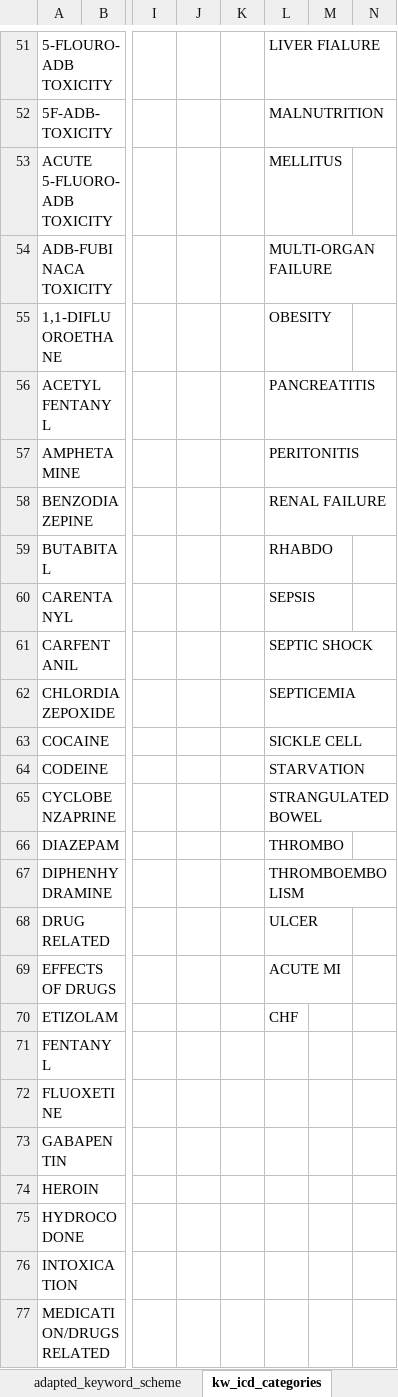
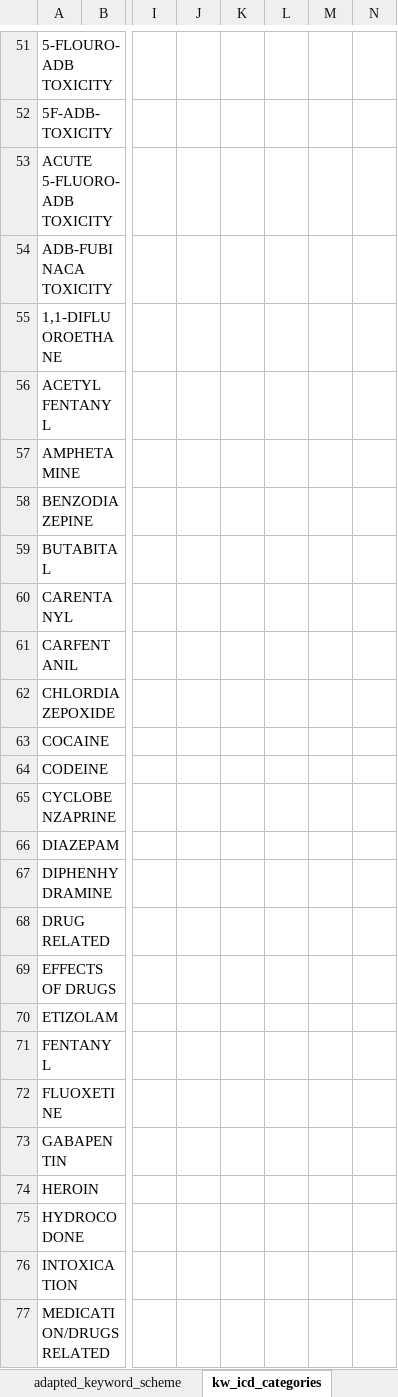
Before and after one commit to callmeufu/harmonized-carceral-mortality-database, an Excel workbook: code/b_00_final_kw_v1.xlsx, sheet kw_icd_categories, drawn as a sheet; only a part is shown, gaps mark what is left out; values as stored, in another font and other column widths than the file's, no borders; the diff covers the shown part only; the diff names each change by its address in the sheet, - before the commit and + after, or states it on an @@ line.

```diff
--- a/code/b_00_final_kw_v1.xlsx (sheet kw_icd_categories)
+++ b/code/b_00_final_kw_v1.xlsx (sheet kw_icd_categories)
-L51: LIVER FIALURE
+L51: (empty)
-L52: MALNUTRITION
+L52: (empty)
-L53: MELLITUS
+L53: (empty)
-L54: MULTI-ORGAN FAILURE
+L54: (empty)
-L55: OBESITY
+L55: (empty)
-L56: PANCREATITIS
+L56: (empty)
-L57: PERITONITIS
+L57: (empty)
-L58: RENAL FAILURE
+L58: (empty)
-L59: RHABDO
+L59: (empty)
-L60: SEPSIS
+L60: (empty)
-L61: SEPTIC SHOCK
+L61: (empty)
-L62: SEPTICEMIA
+L62: (empty)
-L63: SICKLE CELL
+L63: (empty)
-L64: STARVATION
+L64: (empty)
-L65: STRANGULATED BOWEL
+L65: (empty)
-L66: THROMBO
+L66: (empty)
-L67: THROMBOEMBOLISM
+L67: (empty)
-L68: ULCER
+L68: (empty)
-L69: ACUTE MI
+L69: (empty)
-L70: CHF
+L70: (empty)
```
Also changed, not shown: 66 edited cells elsewhere in this sheet, 1 other file.
